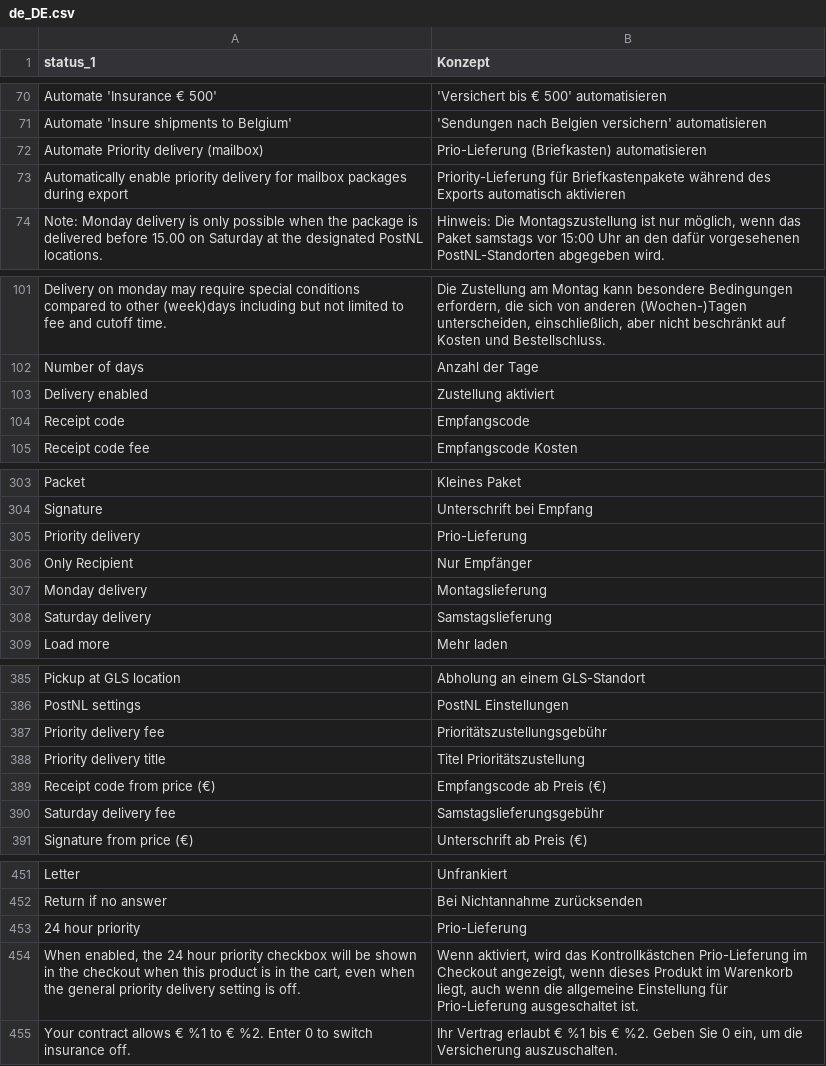
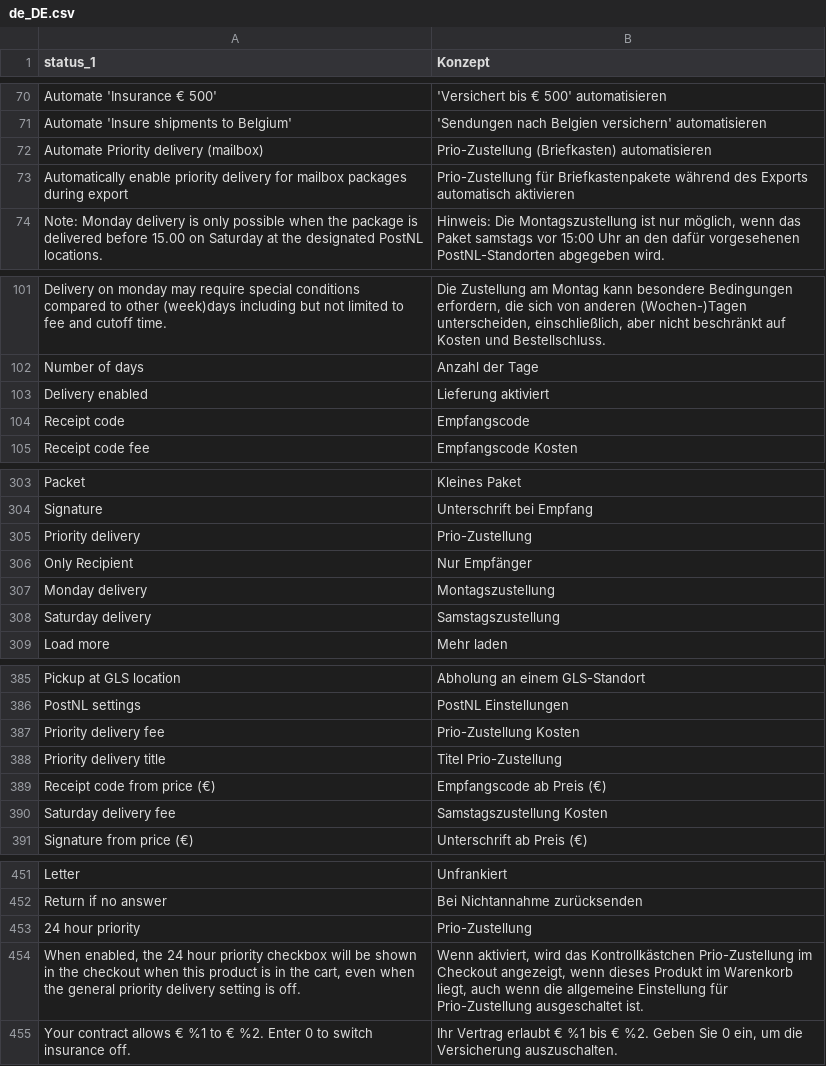
Before and after one commit to myparcelnl/magento, a CSV file: i18n/de_DE.csv, drawn as a sheet; only a part is shown, gaps mark what is left out; the diff covers the shown part only.

```diff
--- a/i18n/de_DE.csv
+++ b/i18n/de_DE.csv
@@ -71,4 +71,4 @@ Automate 'Insurance € 500','Versichert bis € 500' automatisieren
 Automate 'Insure shipments to Belgium','Sendungen nach Belgien versichern' automatisieren
-Automate Priority delivery (mailbox),Prio-Lieferung (Briefkasten) automatisieren
-Automatically enable priority delivery for mailbox packages during export,Priority-Lieferung für Briefkastenpakete während des Exports automatisch aktivieren
+Automate Priority delivery (mailbox),Prio-Zustellung (Briefkasten) automatisieren
+Automatically enable priority delivery for mailbox packages during export,Prio-Zustellung für Briefkastenpakete während des Exports automatisch aktivieren
 Note: Monday delivery is only possible when the package is delivered before 15.00 on Saturday at the designated PostNL locations.,"Hinweis: Die Montagszustellung ist nur möglich, wenn das Paket samstags vor 15:00 Uhr an den dafür vorgesehenen PostNL-Standorten abgegeben wird."
@@ -102,3 +102,3 @@ Delivery on monday may require special conditions compared to other (week)days i
 Number of days,Anzahl der Tage
-Delivery enabled,Zustellung aktiviert
+Delivery enabled,Lieferung aktiviert
 Receipt code,Empfangscode
@@ -304,6 +304,6 @@ Packet,Kleines Paket
 Signature,Unterschrift bei Empfang
-Priority delivery,Prio-Lieferung
+Priority delivery,Prio-Zustellung
 Only Recipient,Nur Empfänger
-Monday delivery,Montagslieferung
-Saturday delivery,Samstagslieferung
+Monday delivery,Montagszustellung
+Saturday delivery,Samstagszustellung
 Load more,Mehr laden
@@ -386,6 +386,6 @@ Pickup at GLS location,Abholung an einem GLS-Standort
 PostNL settings,PostNL Einstellungen
-Priority delivery fee,Prioritätszustellungsgebühr
-Priority delivery title,Titel Prioritätszustellung
+Priority delivery fee,Prio-Zustellung Kosten
+Priority delivery title,Titel Prio-Zustellung
 Receipt code from price (€),Empfangscode ab Preis (€)
-Saturday delivery fee,Samstagslieferungsgebühr
+Saturday delivery fee,Samstagszustellung Kosten
 Signature from price (€),Unterschrift ab Preis (€)
@@ -452,4 +452,4 @@ Letter,Unfrankiert
 Return if no answer,Bei Nichtannahme zurücksenden
-24 hour priority,Prio-Lieferung
-"When enabled, the 24 hour priority checkbox will be shown in the checkout when this product is in the cart, even when the general priority delivery setting is off.","Wenn aktiviert, wird das Kontrollkästchen Prio-Lieferung im Checkout angezeigt, wenn dieses Produkt im Warenkorb liegt, auch wenn die allgemeine Einstellung für Prio-Lieferung ausgeschaltet ist."
+24 hour priority,Prio-Zustellung
+"When enabled, the 24 hour priority checkbox will be shown in the checkout when this product is in the cart, even when the general priority delivery setting is off.","Wenn aktiviert, wird das Kontrollkästchen Prio-Zustellung im Checkout angezeigt, wenn dieses Produkt im Warenkorb liegt, auch wenn die allgemeine Einstellung für Prio-Zustellung ausgeschaltet ist."
 "Your contract allows € %1 to € %2. Enter 0 to switch insurance off.","Ihr Vertrag erlaubt € %1 bis € %2. Geben Sie 0 ein, um die Versicherung auszuschalten."
```
Also changed, not shown: 8 edited cells elsewhere in this file, i18n/nl_NL.csv.
